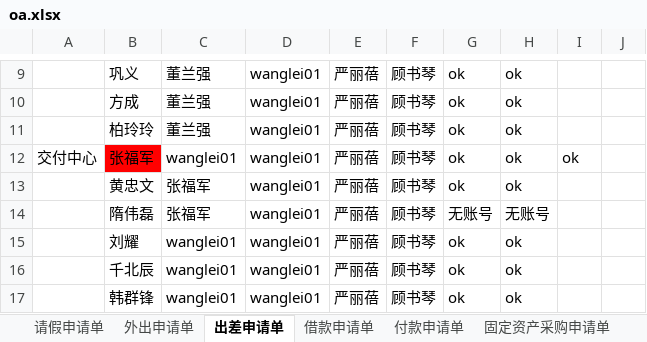
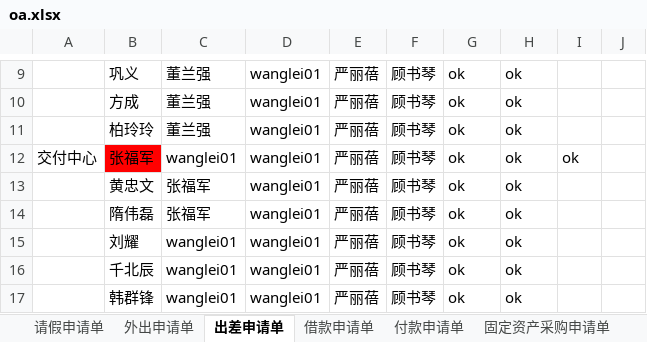
Before and after one commit to skducn/project, an Excel workbook: instance/zyjk/OA/config/oa.xlsx, sheet 出差申请单, drawn as a sheet; only a part is shown, gaps mark what is left out; values as stored, in another font and other column widths than the file's, no borders; the diff names each change by its address in the sheet, - before the commit and + after, or states it on an @@ line.

```diff
--- a/instance/zyjk/OA/config/oa.xlsx (sheet 出差申请单)
+++ b/instance/zyjk/OA/config/oa.xlsx (sheet 出差申请单)
-G14: 无账号
+G14: ok
-H14: 无账号
+H14: ok
```
Also changed, not shown: sheet 外出申请单, sheet 请假申请单, other sheet tabs, 3 other files.
